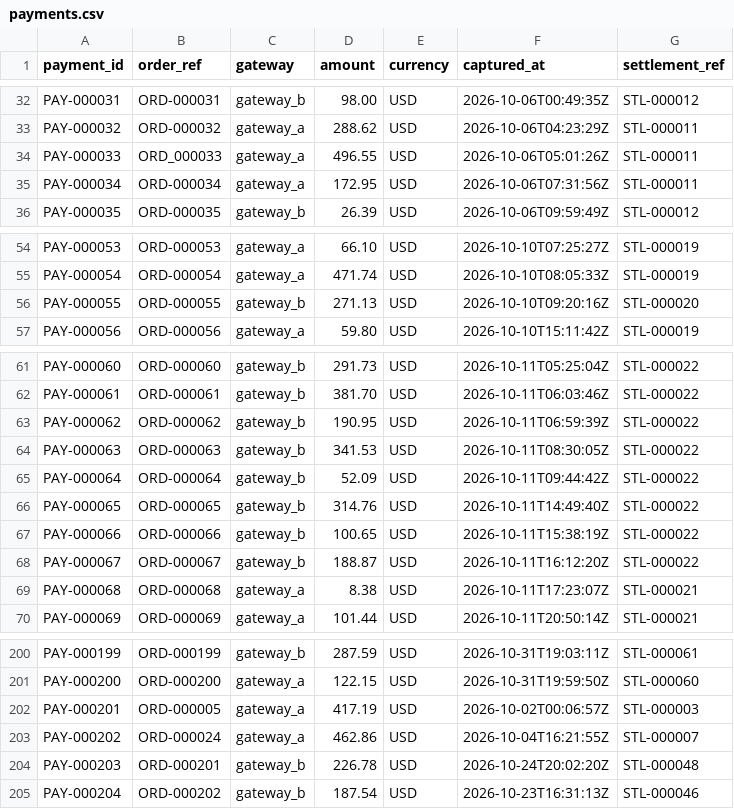
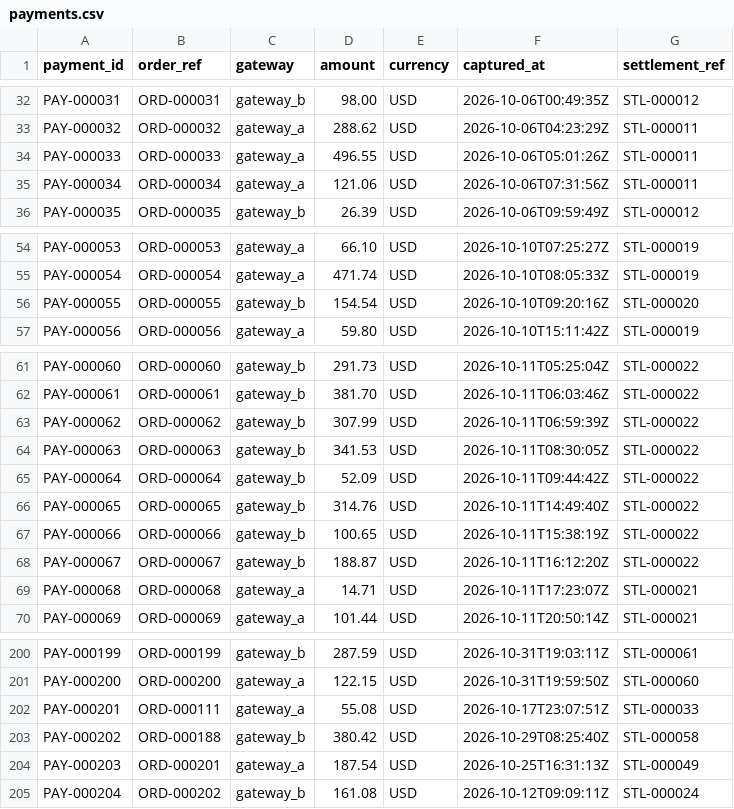
Before and after one commit to halleyrv/reconciliation-investigation-agent, a CSV file: simulator/samples/orders-200-seed-42/payments.csv, drawn as a sheet; only a part is shown, gaps mark what is left out; the diff covers the shown part only.

```diff
--- a/simulator/samples/orders-200-seed-42/payments.csv
+++ b/simulator/samples/orders-200-seed-42/payments.csv
@@ -33,4 +33,4 @@ PAY-000031,ORD-000031,gateway_b,98.00,USD,2026-10-06T00:49:35Z,STL-000012
 PAY-000032,ORD-000032,gateway_a,288.62,USD,2026-10-06T04:23:29Z,STL-000011
-PAY-000033,ORD_000033,gateway_a,496.55,USD,2026-10-06T05:01:26Z,STL-000011
-PAY-000034,ORD-000034,gateway_a,172.95,USD,2026-10-06T07:31:56Z,STL-000011
+PAY-000033,ORD-000033,gateway_a,496.55,USD,2026-10-06T05:01:26Z,STL-000011
+PAY-000034,ORD-000034,gateway_a,121.06,USD,2026-10-06T07:31:56Z,STL-000011
 PAY-000035,ORD-000035,gateway_b,26.39,USD,2026-10-06T09:59:49Z,STL-000012
@@ -55,3 +55,3 @@ PAY-000053,ORD-000053,gateway_a,66.10,USD,2026-10-10T07:25:27Z,STL-000019
 PAY-000054,ORD-000054,gateway_a,471.74,USD,2026-10-10T08:05:33Z,STL-000019
-PAY-000055,ORD-000055,gateway_b,271.13,USD,2026-10-10T09:20:16Z,STL-000020
+PAY-000055,ORD-000055,gateway_b,154.54,USD,2026-10-10T09:20:16Z,STL-000020
 PAY-000056,ORD-000056,gateway_a,59.80,USD,2026-10-10T15:11:42Z,STL-000019
@@ -62,3 +62,3 @@ PAY-000060,ORD-000060,gateway_b,291.73,USD,2026-10-11T05:25:04Z,STL-000022
 PAY-000061,ORD-000061,gateway_b,381.70,USD,2026-10-11T06:03:46Z,STL-000022
-PAY-000062,ORD-000062,gateway_b,190.95,USD,2026-10-11T06:59:39Z,STL-000022
+PAY-000062,ORD-000062,gateway_b,307.99,USD,2026-10-11T06:59:39Z,STL-000022
 PAY-000063,ORD-000063,gateway_b,341.53,USD,2026-10-11T08:30:05Z,STL-000022
@@ -68,3 +68,3 @@ PAY-000066,ORD-000066,gateway_b,100.65,USD,2026-10-11T15:38:19Z,STL-000022
 PAY-000067,ORD-000067,gateway_b,188.87,USD,2026-10-11T16:12:20Z,STL-000022
-PAY-000068,ORD-000068,gateway_a,8.38,USD,2026-10-11T17:23:07Z,STL-000021
+PAY-000068,ORD-000068,gateway_a,14.71,USD,2026-10-11T17:23:07Z,STL-000021
 PAY-000069,ORD-000069,gateway_a,101.44,USD,2026-10-11T20:50:14Z,STL-000021
@@ -201,5 +201,5 @@ PAY-000199,ORD-000199,gateway_b,287.59,USD,2026-10-31T19:03:11Z,STL-000061
 PAY-000200,ORD-000200,gateway_a,122.15,USD,2026-10-31T19:59:50Z,STL-000060
-PAY-000201,ORD-000005,gateway_a,417.19,USD,2026-10-02T00:06:57Z,STL-000003
-PAY-000202,ORD-000024,gateway_a,462.86,USD,2026-10-04T16:21:55Z,STL-000007
-PAY-000203,ORD-000201,gateway_b,226.78,USD,2026-10-24T20:02:20Z,STL-000048
-PAY-000204,ORD-000202,gateway_b,187.54,USD,2026-10-23T16:31:13Z,STL-000046
+PAY-000201,ORD-000111,gateway_a,55.08,USD,2026-10-17T23:07:51Z,STL-000033
+PAY-000202,ORD-000188,gateway_b,380.42,USD,2026-10-29T08:25:40Z,STL-000058
+PAY-000203,ORD-000201,gateway_a,187.54,USD,2026-10-25T16:31:13Z,STL-000049
+PAY-000204,ORD-000202,gateway_b,161.08,USD,2026-10-12T09:09:11Z,STL-000024
```
Also changed, not shown: 3 edited cells elsewhere in this file, simulator/samples/orders-200-seed-42/authorizations.csv, simulator/samples/orders-200-seed-42/bank_transactions.csv, 13 other files.
